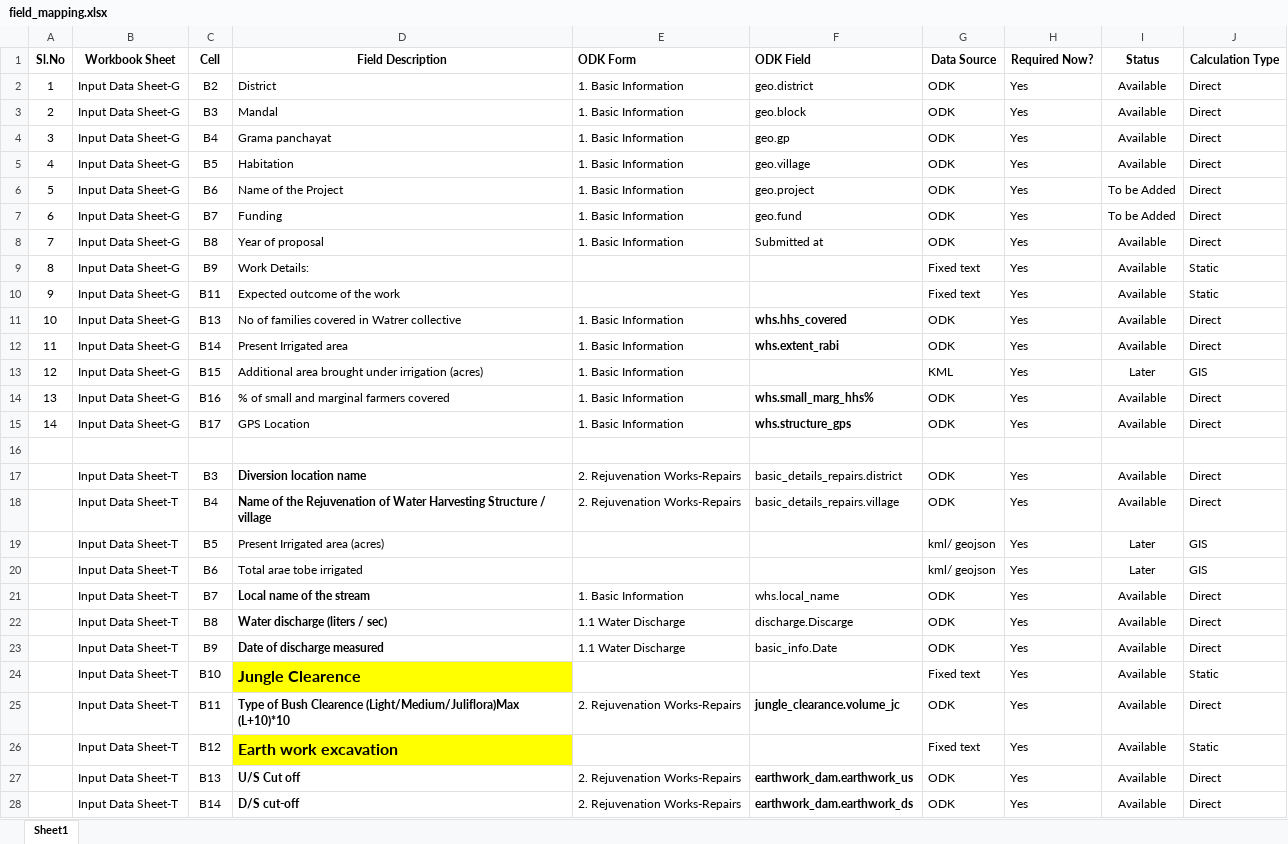
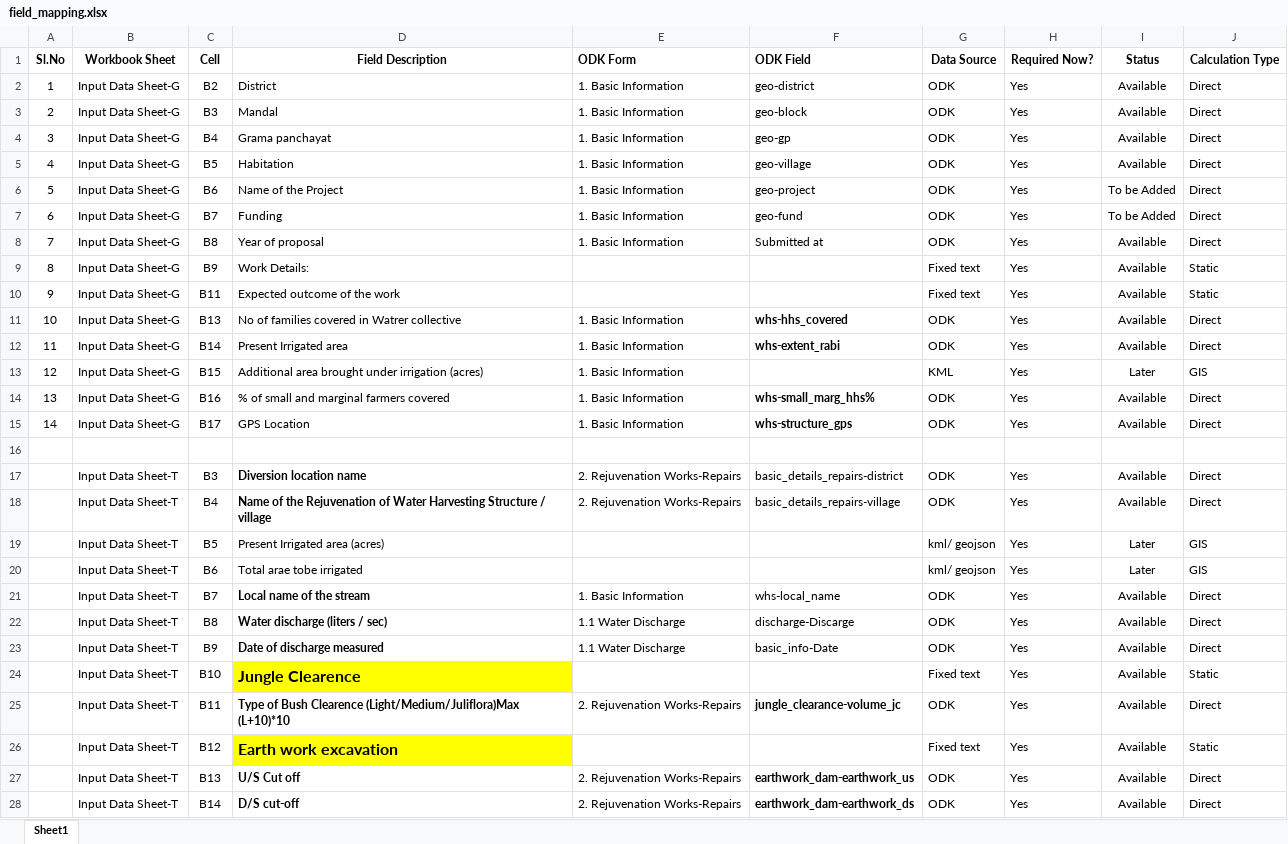
Before and after one commit to wassannc/WHS-Rejuvenation-Estimator, an Excel workbook: mapping/field_mapping.xlsx, sheet Sheet1, drawn as a sheet; only a part is shown; values as stored, in another font and other column widths than the file's, no borders; the diff covers the shown part only; the diff names each change by its address in the sheet, - before the commit and + after, or states it on an @@ line.

Commit message:
Add files via upload

```diff
--- a/mapping/field_mapping.xlsx (sheet Sheet1)
+++ b/mapping/field_mapping.xlsx (sheet Sheet1)
-F2 (ODK Field): geo.district
+F2 (ODK Field): geo-district
-F3 (ODK Field): geo.block
+F3 (ODK Field): geo-block
-F4 (ODK Field): geo.gp
+F4 (ODK Field): geo-gp
-F5 (ODK Field): geo.village
+F5 (ODK Field): geo-village
-F6 (ODK Field): geo.project
+F6 (ODK Field): geo-project
-F7 (ODK Field): geo.fund
+F7 (ODK Field): geo-fund
-F11 (ODK Field): whs.hhs_covered
+F11 (ODK Field): whs-hhs_covered
-F12 (ODK Field): whs.extent_rabi
+F12 (ODK Field): whs-extent_rabi
-F14 (ODK Field): whs.small_marg_hhs%
+F14 (ODK Field): whs-small_marg_hhs%
-F15 (ODK Field): whs.structure_gps
+F15 (ODK Field): whs-structure_gps
-F17 (ODK Field): basic_details_repairs.district
+F17 (ODK Field): basic_details_repairs-district
-F18 (ODK Field): basic_details_repairs.village
+F18 (ODK Field): basic_details_repairs-village
-F21 (ODK Field): whs.local_name
+F21 (ODK Field): whs-local_name
-F22 (ODK Field): discharge.Discarge
+F22 (ODK Field): discharge-Discarge
-F23 (ODK Field): basic_info.Date
+F23 (ODK Field): basic_info-Date
-F25 (ODK Field): jungle_clearance.volume_jc
+F25 (ODK Field): jungle_clearance-volume_jc
-F27 (ODK Field): earthwork_dam.earthwork_us
+F27 (ODK Field): earthwork_dam-earthwork_us
-F28 (ODK Field): earthwork_dam.earthwork_ds
+F28 (ODK Field): earthwork_dam-earthwork_ds
```
Also changed, not shown: 44 edited cells elsewhere in this sheet.
